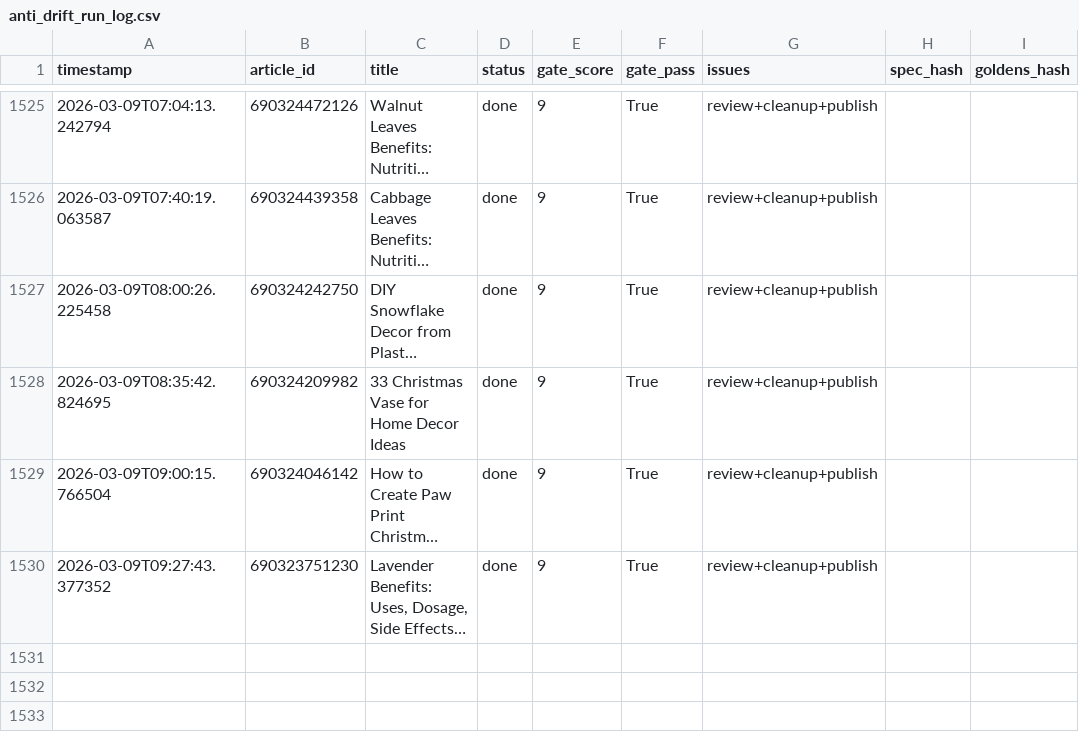
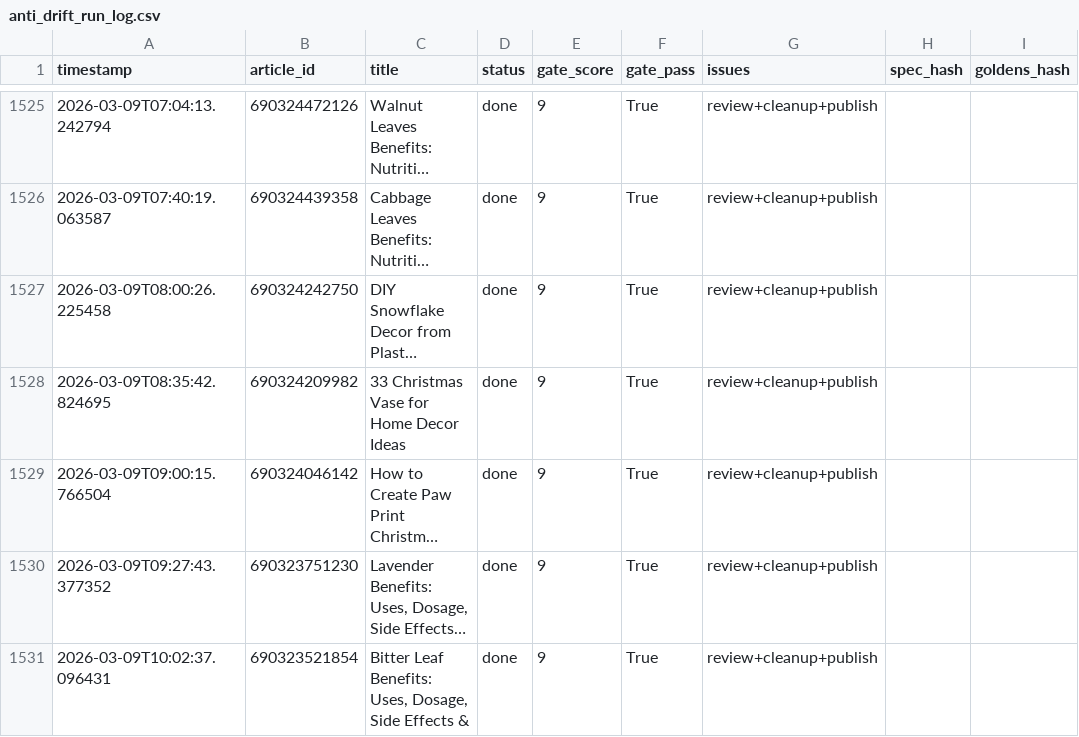
Before and after one commit to rozy0311/Shopify-Blog-Automation---Github-Actions, a CSV file: Agent - Pinterest -Shopify Blog Autopilot - End-to-End Content Factory/pipeline_v2/anti_drift_run_log.csv, drawn as a sheet; only a part is shown, gaps mark what is left out; long unchanged cells end in …; the diff names each change by its address in the sheet, - before the commit and + after, or states it on an @@ line.

```diff
--- a/Agent - Pinterest -Shopify Blog Autopilot - End-to-End Content Factory/pipeline_v2/anti_drift_run_log.csv
+++ b/Agent - Pinterest -Shopify Blog Autopilot - End-to-End Content Factory/pipeline_v2/anti_drift_run_log.csv
+row 1531: 2026-03-09T10:02:37.096431 | 690323521854 | Bitter Leaf Benefits: Uses, Dosage, Side Effects & | done | 9 | True | review+cleanup+publish
```
Also changed, not shown: 2 other files.
